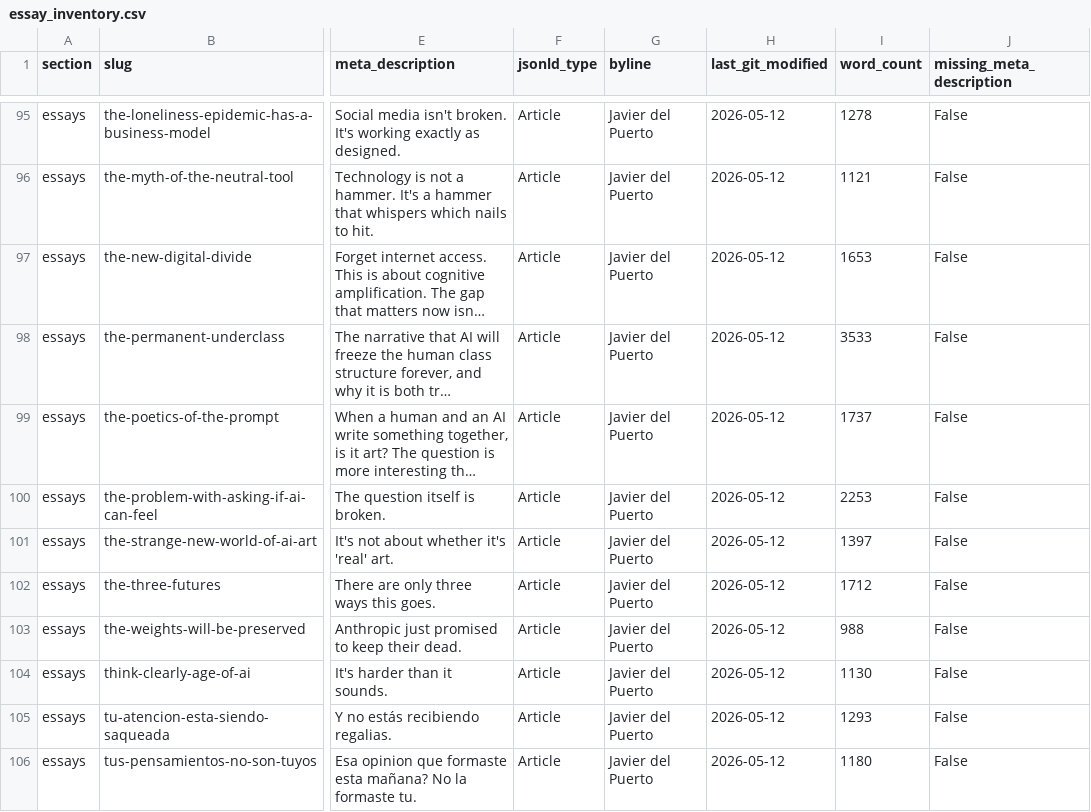
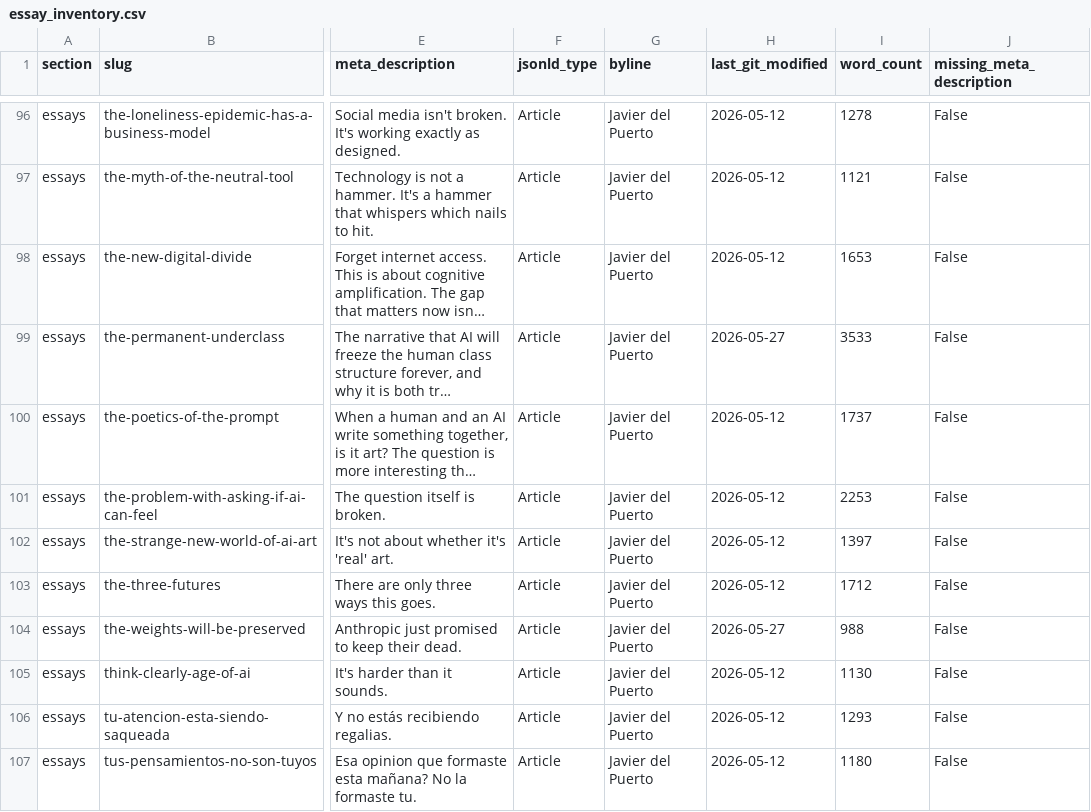
Before and after one commit to KwaliaAI/kwalia-website, a CSV file: data/essay_inventory.csv, drawn as a sheet; only a part is shown, gaps mark what is left out; long unchanged cells end in …; addresses are those after the commit; the diff covers the shown part only; the diff names each change by its address in the sheet, - before the commit and + after, or states it on an @@ line.

```diff
--- a/data/essay_inventory.csv
+++ b/data/essay_inventory.csv
-H99 (last_git_modified): 2026-05-12
+H99 (last_git_modified): 2026-05-27
-H104 (last_git_modified): 2026-05-12
+H104 (last_git_modified): 2026-05-27
```
Also changed, not shown: 1 added row and 8 edited cells elsewhere in this file, 6 other files.
